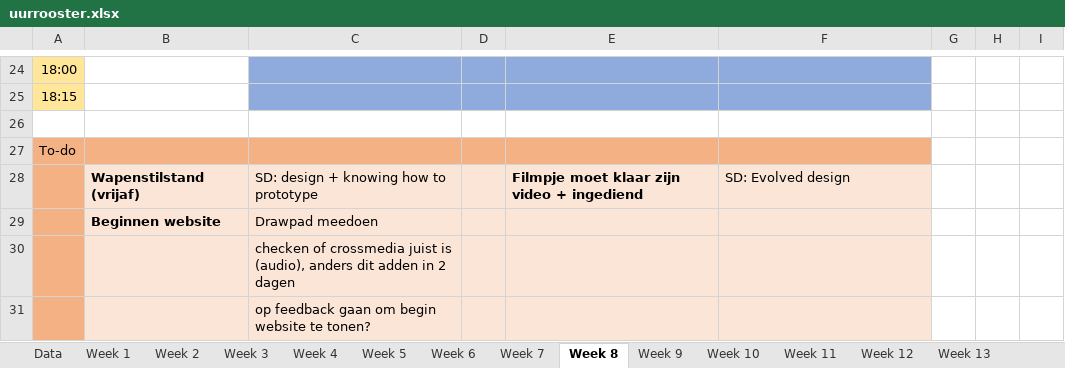
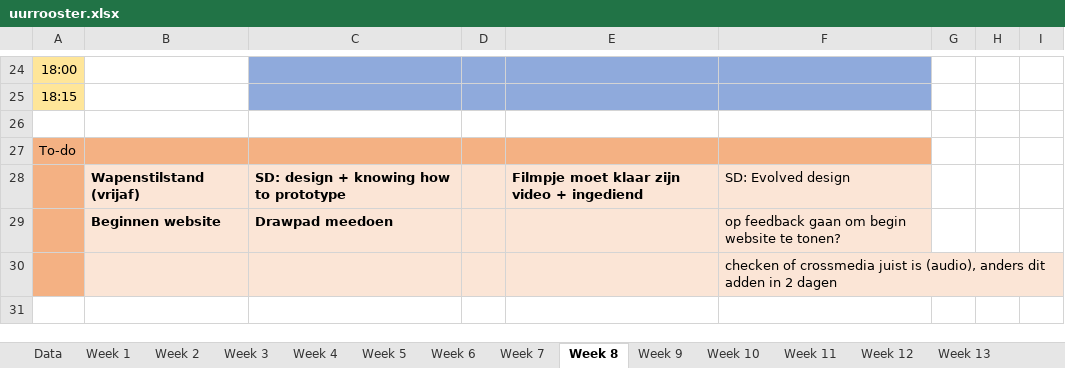
Before and after one commit to ninjahisser/LUCA-2, an Excel workbook: uurrooster.xlsx, sheet Week 8, drawn as a sheet; only a part is shown, gaps mark what is left out; values as stored, in another font and other column widths than the file's, no borders; conditional formats not drawn; removed rows and columns are numbered as before the commit, all else as after; the diff names each change by its address in the sheet, - before the commit and + after, or states it on an @@ line.

```diff
--- a/uurrooster.xlsx (sheet Week 8)
+++ b/uurrooster.xlsx (sheet Week 8)
-C28:C29 bold: off
+C28:C29 bold: on
-F29: (empty)
+F29: op feedback gaan om begin website te tonen?
-row 30:  |  | checken of crossmedia juist is (audio), anders dit adden in 2 dagen
-row 31:  |  | op feedback gaan om begin website te tonen?
+row 30:  |  |  |  |  | checken of crossmedia juist is (audio), anders dit adden in 2 dagen
```
Also changed, not shown: 30 other files.
